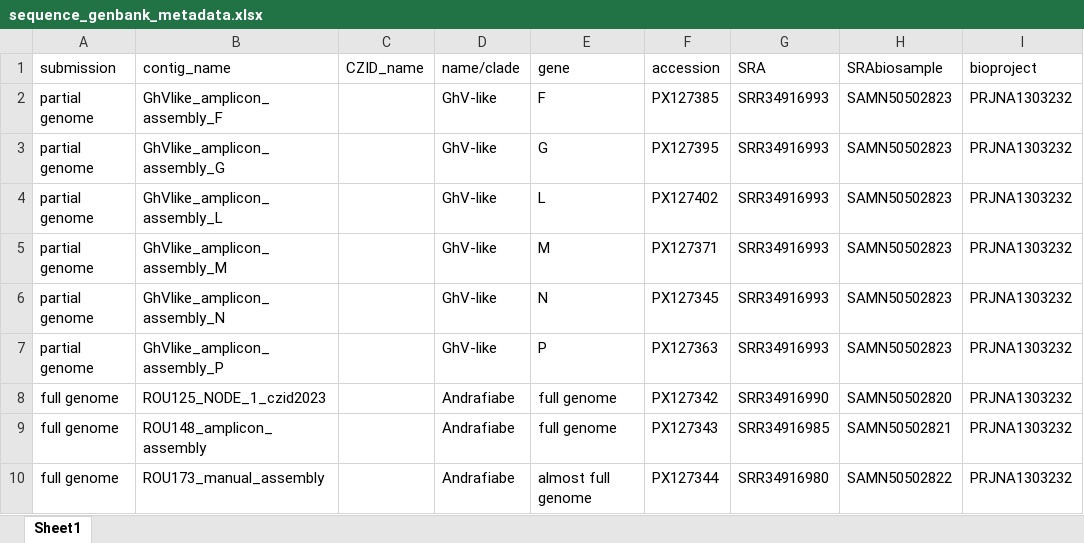
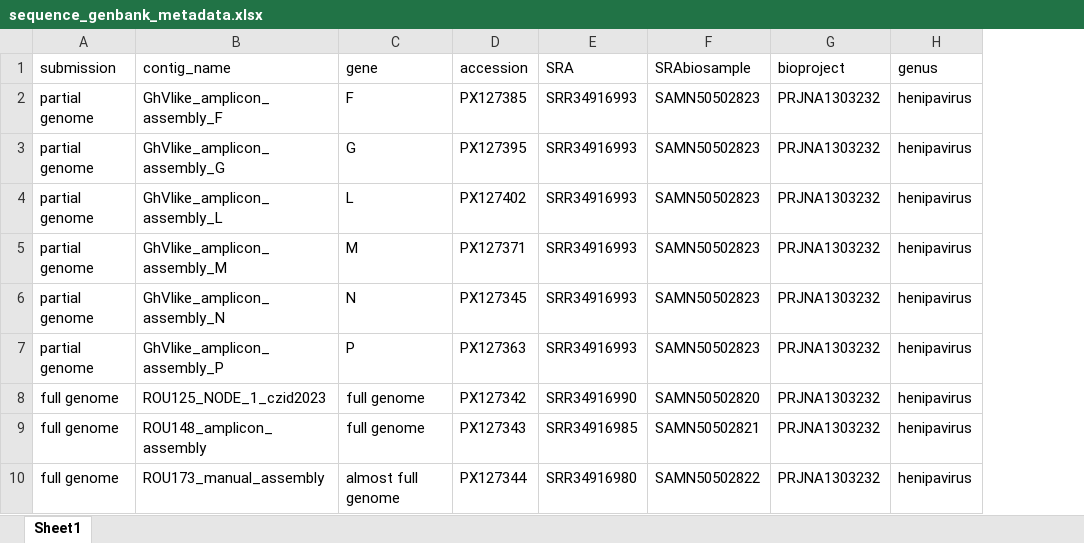
Before and after one commit to brooklabteam/Kettenburg_henipavirus_dynamics_paper_2026, an Excel workbook: genbank_submission/sequence_genbank_metadata.xlsx, sheet Sheet1, drawn as a sheet; only a part is shown; values as stored, in another font and other column widths than the file's, no borders; removed rows and columns are numbered as before the commit, all else as after; the diff names each change by its address in the sheet, - before the commit and + after, or states it on an @@ line.

Commit message:
accessions

```diff
--- a/genbank_submission/sequence_genbank_metadata.xlsx (sheet Sheet1)
+++ b/genbank_submission/sequence_genbank_metadata.xlsx (sheet Sheet1)
-column C (CZID_name), empty
-column D (name/clade), rows 2-10: GhV-like | GhV-like | GhV-like | GhV-like | GhV-like | GhV-like | Andrafiabe | Andrafiabe | Andrafiabe
+column H (genus), rows 2-10: all henipavirus
```
